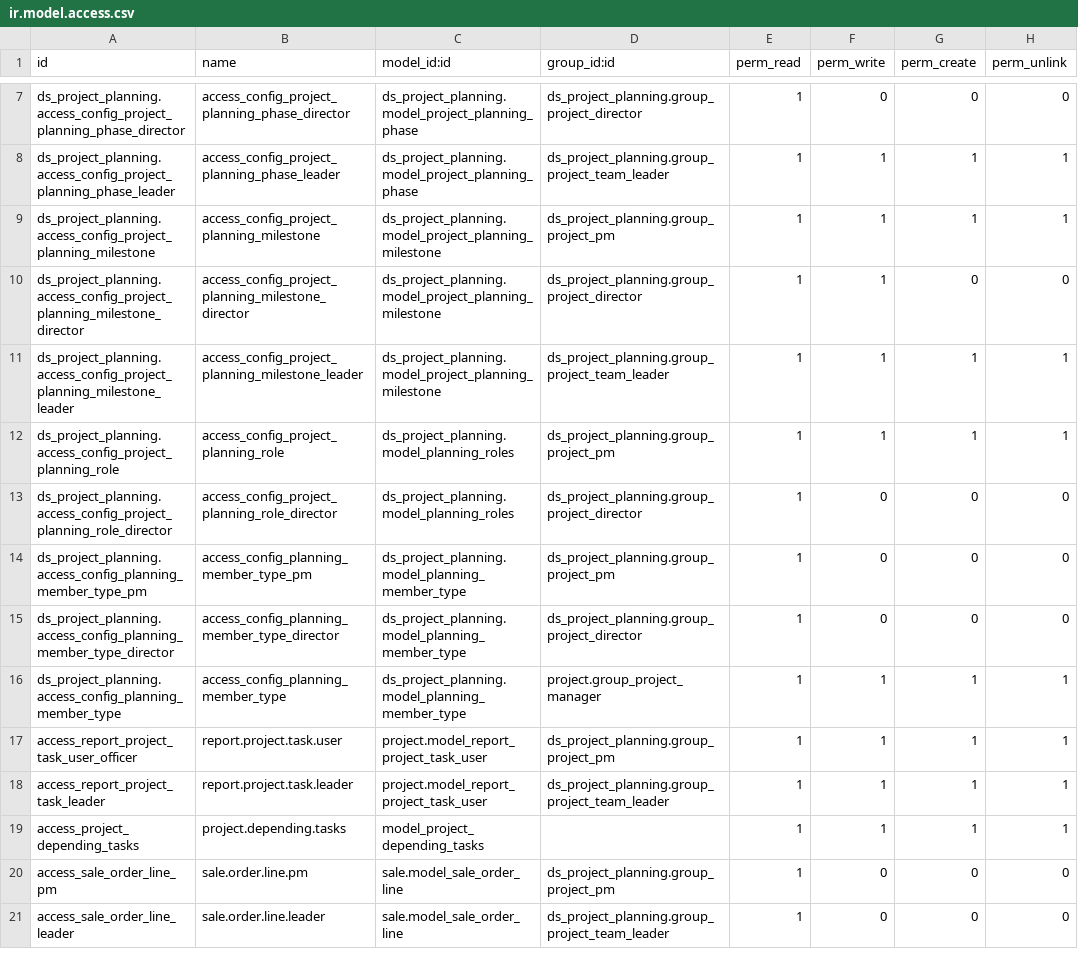
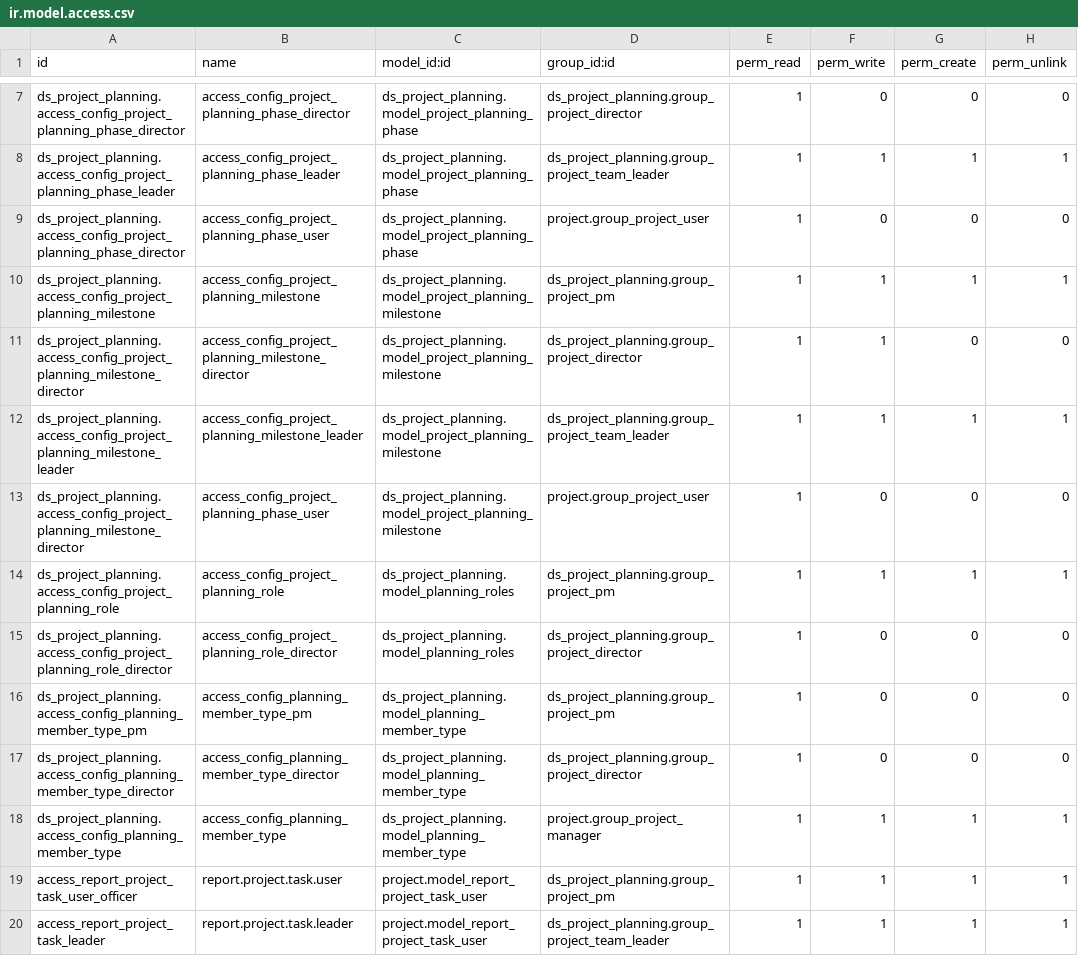
Before and after one commit to Nhat-113/Odoo15-DATN-, a CSV file: custom-addons/ds_project_planning/security/ir.model.access.csv, drawn as a sheet; only a part is shown, gaps mark what is left out; the shorter side is filled out with more unchanged rows; the diff names each change by its address in the sheet, - before the commit and + after, or states it on an @@ line.

Commit message:
[planning] permistion in planning  gantt view for user and teamlead

```diff
--- a/custom-addons/ds_project_planning/security/ir.model.access.csv
+++ b/custom-addons/ds_project_planning/security/ir.model.access.csv
+row 9: ds_project_planning.access_config_project_planning_phase_director | access_config_project_planning_phase_user | ds_project_planning.model_project_planning_phase | project.group_project_user | 1 | 0 | 0 | 0
+row 13: ds_project_planning.access_config_project_planning_milestone_director | access_config_project_planning_phase_user | ds_project_planning.model_project_planning_milestone | project.group_project_user | 1 | 0 | 0 | 0
```
Also changed, not shown: 4 other files.
